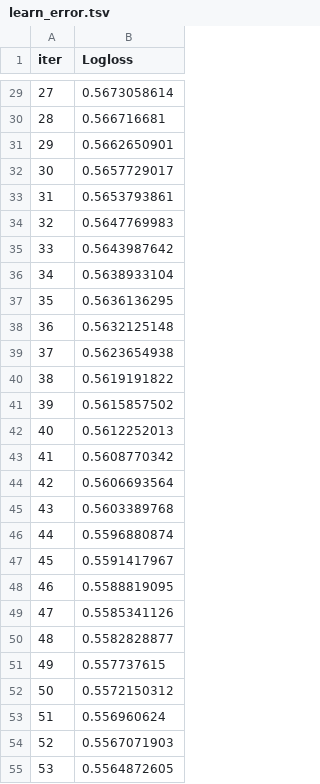
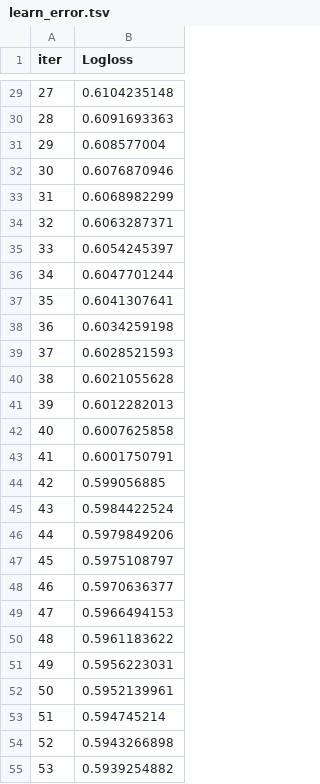
Before and after one commit to filipzebro/understanding-business, a TSV file: catboost_info/learn_error.tsv, drawn as a sheet; only a part is shown, gaps mark what is left out; the diff covers the shown part only.

```diff
--- a/catboost_info/learn_error.tsv
+++ b/catboost_info/learn_error.tsv
@@ -29,27 +29,27 @@ iter	Logloss
-27	0.5673058614
-28	0.566716681
-29	0.5662650901
-30	0.5657729017
-31	0.5653793861
-32	0.5647769983
-33	0.5643987642
-34	0.5638933104
-35	0.5636136295
-36	0.5632125148
-37	0.5623654938
-38	0.5619191822
-39	0.5615857502
-40	0.5612252013
-41	0.5608770342
-42	0.5606693564
-43	0.5603389768
-44	0.5596880874
-45	0.5591417967
-46	0.5588819095
-47	0.5585341126
-48	0.5582828877
-49	0.557737615
-50	0.5572150312
-51	0.556960624
-52	0.5567071903
-53	0.5564872605
+27	0.6104235148
+28	0.6091693363
+29	0.608577004
+30	0.6076870946
+31	0.6068982299
+32	0.6063287371
+33	0.6054245397
+34	0.6047701244
+35	0.6041307641
+36	0.6034259198
+37	0.6028521593
+38	0.6021055628
+39	0.6012282013
+40	0.6007625858
+41	0.6001750791
+42	0.599056885
+43	0.5984422524
+44	0.5979849206
+45	0.5975108797
+46	0.5970636377
+47	0.5966494153
+48	0.5961183622
+49	0.5956223031
+50	0.5952139961
+51	0.594745214
+52	0.5943266898
+53	0.5939254882
```
Also changed, not shown: 173 edited cells elsewhere in this file, catboost_info/time_left.tsv, 4 other files.
